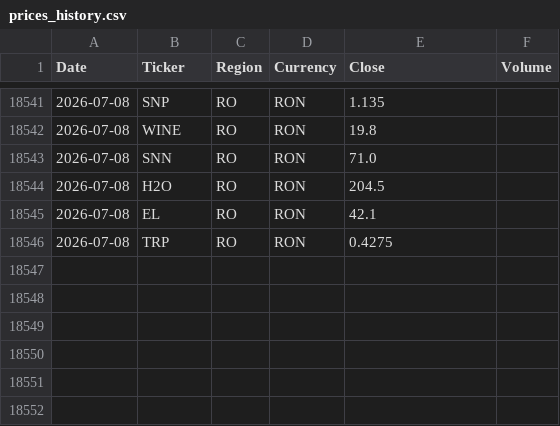
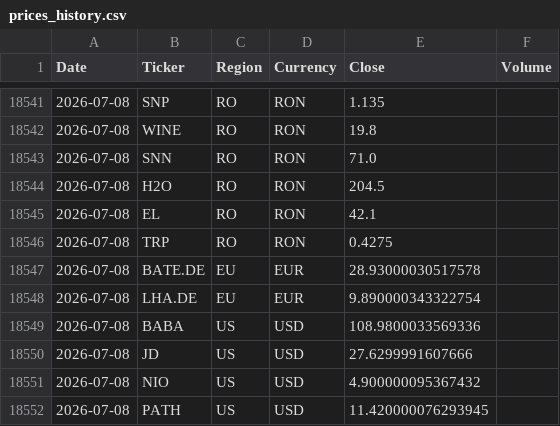
Before and after one commit to drapin22/dp_avb_stock_auto, a CSV file: data/prices_history.csv, drawn as a sheet; only a part is shown, gaps mark what is left out.

Commit message:
Daily prices update (EU + US, Yahoo)

```diff
--- a/data/prices_history.csv
+++ b/data/prices_history.csv
@@ -18546 +18546,7 @@ Date,Ticker,Region,Currency,Close,Volume
 2026-07-08,TRP,RO,RON,0.4275,
+2026-07-08,BATE.DE,EU,EUR,28.93000030517578,
+2026-07-08,LHA.DE,EU,EUR,9.890000343322754,
+2026-07-08,BABA,US,USD,108.9800033569336,
+2026-07-08,JD,US,USD,27.6299991607666,
+2026-07-08,NIO,US,USD,4.900000095367432,
+2026-07-08,PATH,US,USD,11.420000076293945,
```
